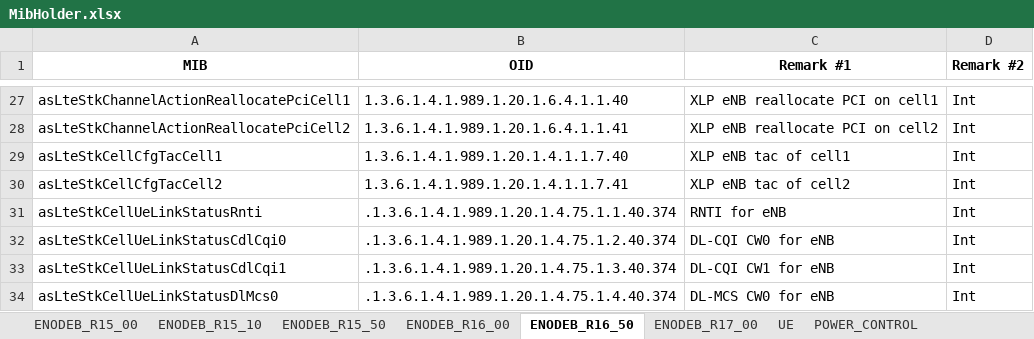
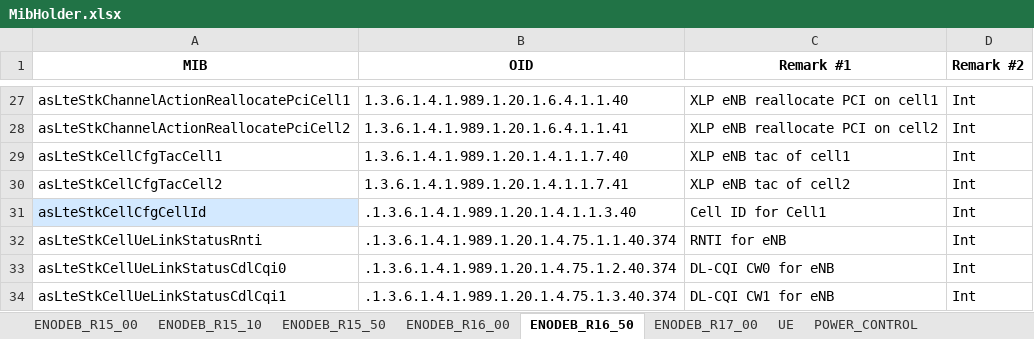
Before and after one commit to airspansvg/Testspan_Runners, an Excel workbook: src/main/resources/SNMP/MibHolder.xlsx, sheet ENODEB_R16_50, drawn as a sheet; only a part is shown, gaps mark what is left out; the shorter side is filled out with more unchanged rows; values as stored, in another font and other column widths than the file's, no borders; the diff names each change by its address in the sheet, - before the commit and + after, or states it on an @@ line.

```diff
--- a/src/main/resources/SNMP/MibHolder.xlsx (sheet ENODEB_R16_50)
+++ b/src/main/resources/SNMP/MibHolder.xlsx (sheet ENODEB_R16_50)
+row 31: asLteStkCellCfgCellId | .1.3.6.1.4.1.989.1.20.1.4.1.1.3.40 | Cell ID for Cell1 | Int
```
Also changed, not shown: 1 other file.
